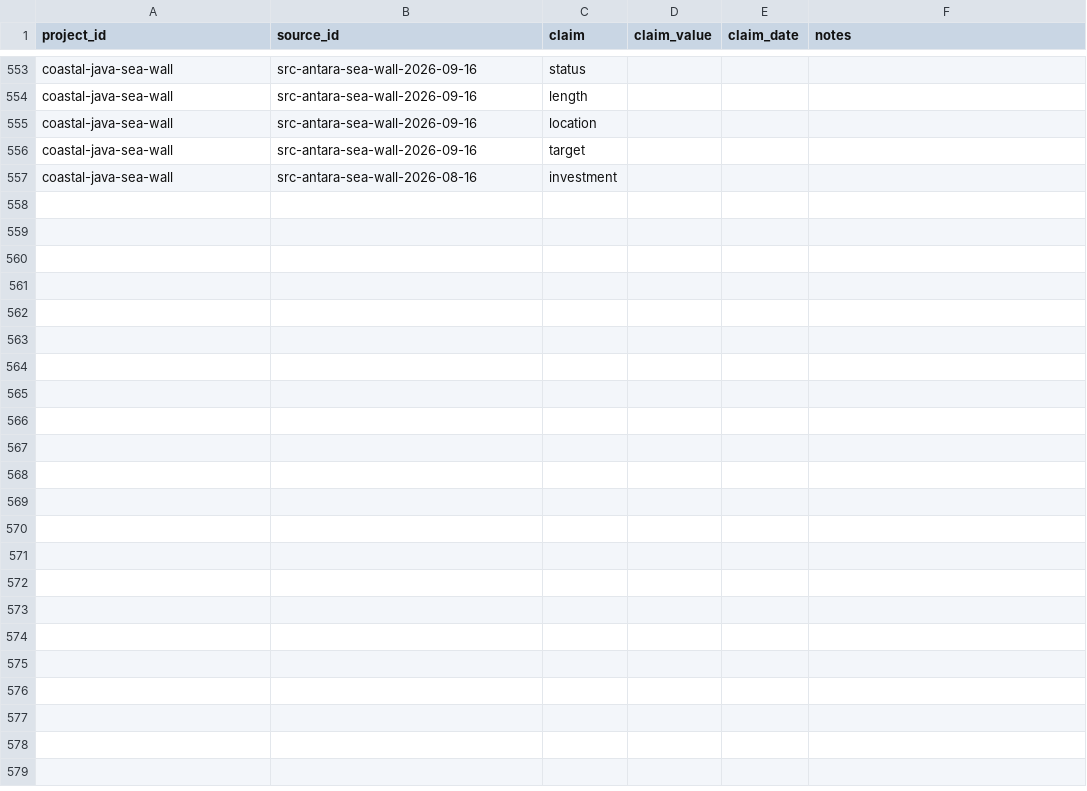
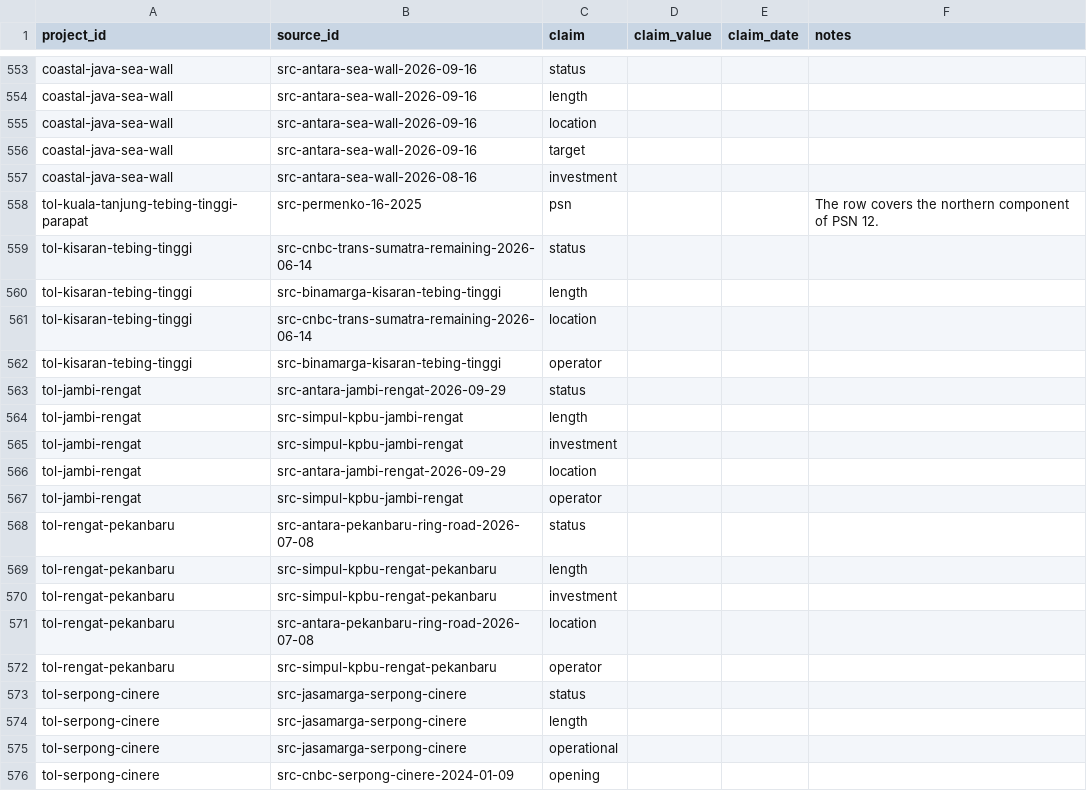
Before and after one commit to oatlayers/infra-id, a CSV file: data/curated/project_sources.csv, drawn as a sheet; only a part is shown, gaps mark what is left out; the diff covers the shown part only.

```diff
--- a/data/curated/project_sources.csv
+++ b/data/curated/project_sources.csv
@@ -557 +557,20 @@ coastal-java-sea-wall,src-antara-sea-wall-2026-09-16,target,,,
 coastal-java-sea-wall,src-antara-sea-wall-2026-08-16,investment,,,
+tol-kuala-tanjung-tebing-tinggi-parapat,src-permenko-16-2025,psn,,,The row covers the northern component of PSN 12.
+tol-kisaran-tebing-tinggi,src-cnbc-trans-sumatra-remaining-2026-06-14,status,,,
+tol-kisaran-tebing-tinggi,src-binamarga-kisaran-tebing-tinggi,length,,,
+tol-kisaran-tebing-tinggi,src-cnbc-trans-sumatra-remaining-2026-06-14,location,,,
+tol-kisaran-tebing-tinggi,src-binamarga-kisaran-tebing-tinggi,operator,,,
+tol-jambi-rengat,src-antara-jambi-rengat-2026-09-29,status,,,
+tol-jambi-rengat,src-simpul-kpbu-jambi-rengat,length,,,
+tol-jambi-rengat,src-simpul-kpbu-jambi-rengat,investment,,,
+tol-jambi-rengat,src-antara-jambi-rengat-2026-09-29,location,,,
+tol-jambi-rengat,src-simpul-kpbu-jambi-rengat,operator,,,
+tol-rengat-pekanbaru,src-antara-pekanbaru-ring-road-2026-07-08,status,,,
+tol-rengat-pekanbaru,src-simpul-kpbu-rengat-pekanbaru,length,,,
+tol-rengat-pekanbaru,src-simpul-kpbu-rengat-pekanbaru,investment,,,
+tol-rengat-pekanbaru,src-antara-pekanbaru-ring-road-2026-07-08,location,,,
+tol-rengat-pekanbaru,src-simpul-kpbu-rengat-pekanbaru,operator,,,
+tol-serpong-cinere,src-jasamarga-serpong-cinere,status,,,
+tol-serpong-cinere,src-jasamarga-serpong-cinere,length,,,
+tol-serpong-cinere,src-jasamarga-serpong-cinere,operational,,,
+tol-serpong-cinere,src-cnbc-serpong-cinere-2024-01-09,opening,,,
```
Also changed, not shown: 24 added rows elsewhere in this file, data/curated/projects.csv, data/derived/freshness_report.csv, 28 other files.
